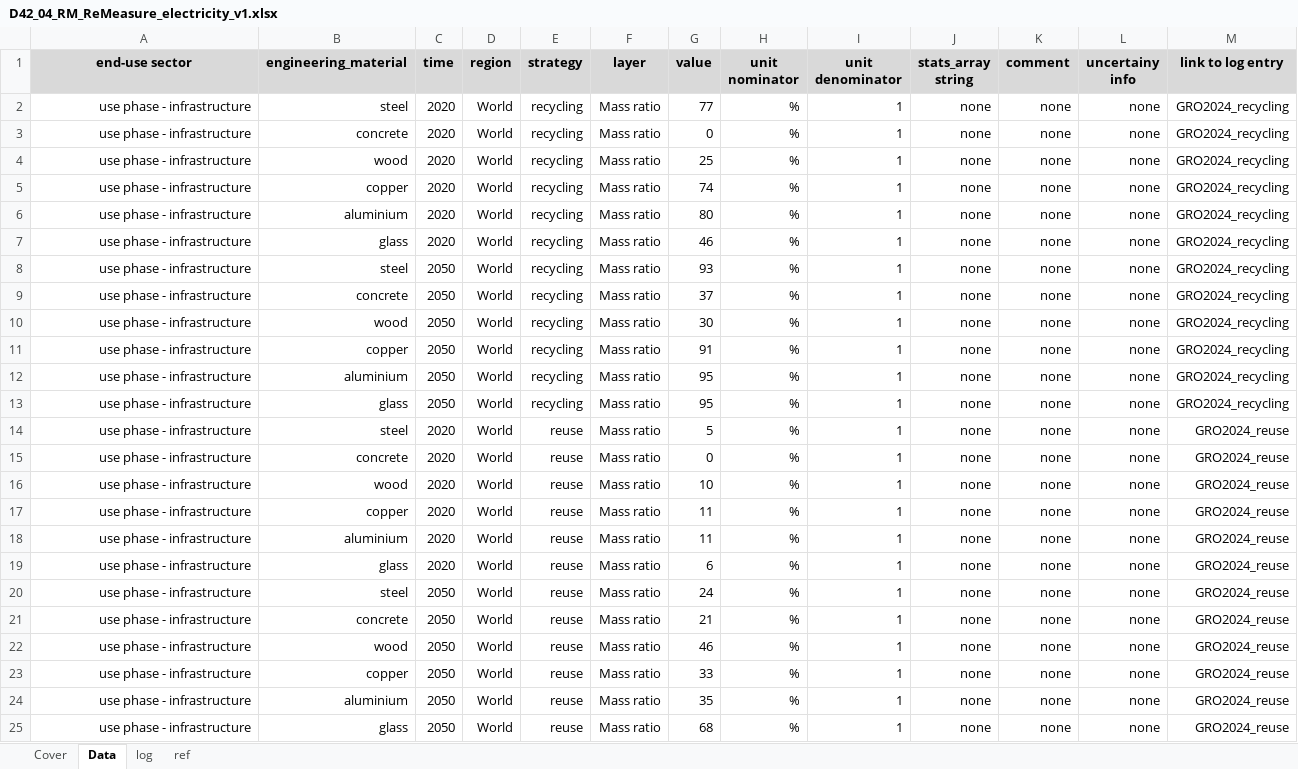
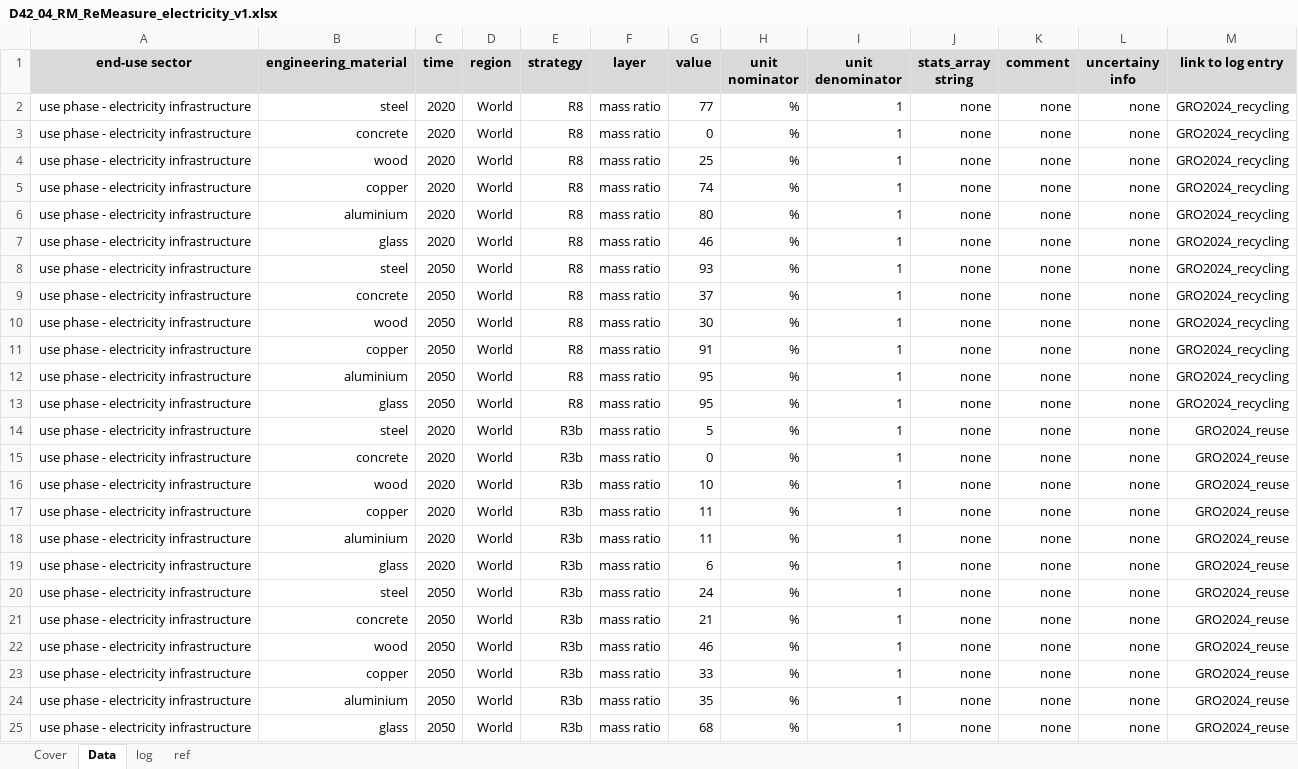
Before and after one commit to atasayn/IEF_Home, an Excel workbook: IEF_Home/UploadedFiles/D42_04_RM_ReMeasure_electricity_v1.xlsx, sheet Data, drawn as a sheet; values as stored, in another font and other column widths than the file's, no borders; the diff names each change by its address in the sheet, - before the commit and + after, or states it on an @@ line.

```diff
--- a/IEF_Home/UploadedFiles/D42_04_RM_ReMeasure_electricity_v1.xlsx (sheet Data)
+++ b/IEF_Home/UploadedFiles/D42_04_RM_ReMeasure_electricity_v1.xlsx (sheet Data)
-A2:A25 (end-use sector): use phase - infrastructure
+A2:A25 (end-use sector): use phase - electricity infrastructure
-E2:E13 (strategy): recycling
+E2:E13 (strategy): R8
-F2:F25 (layer): Mass ratio
+F2:F25 (layer): mass ratio
-E14:E25 (strategy): reuse
+E14:E25 (strategy): R3b
```
Also changed, not shown: IEF_Home/UploadedFiles/2_IUS_Electricity.xlsx, IEF_Home/UploadedFiles/2_IUS_Machinery.xlsx, 13 other files.
